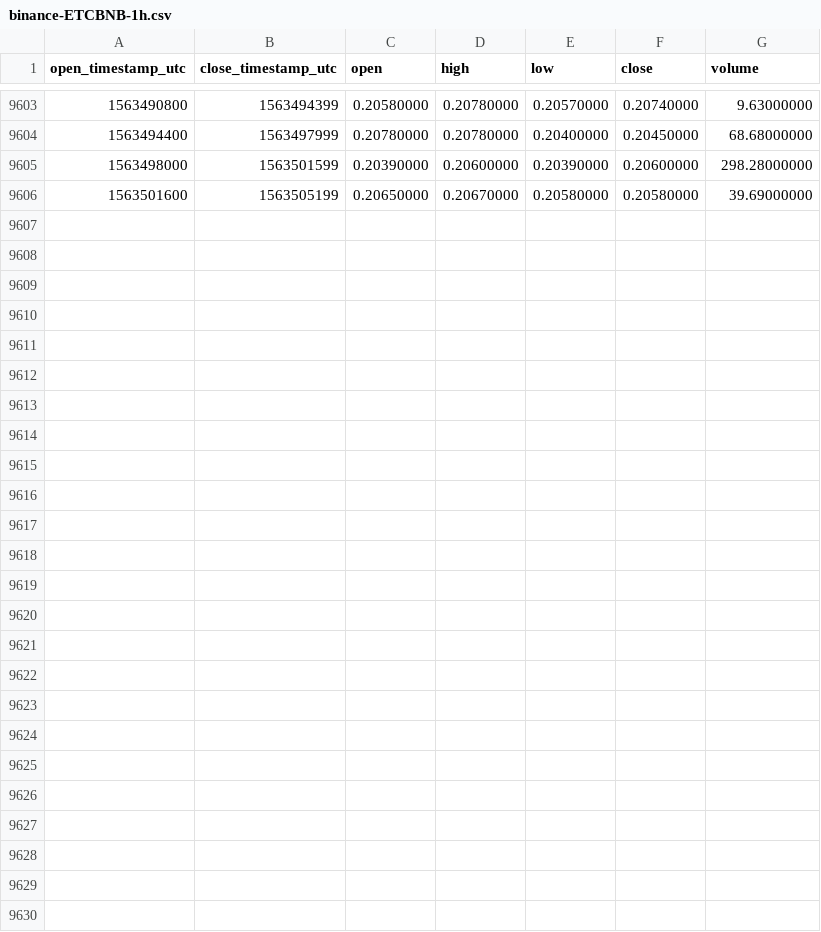
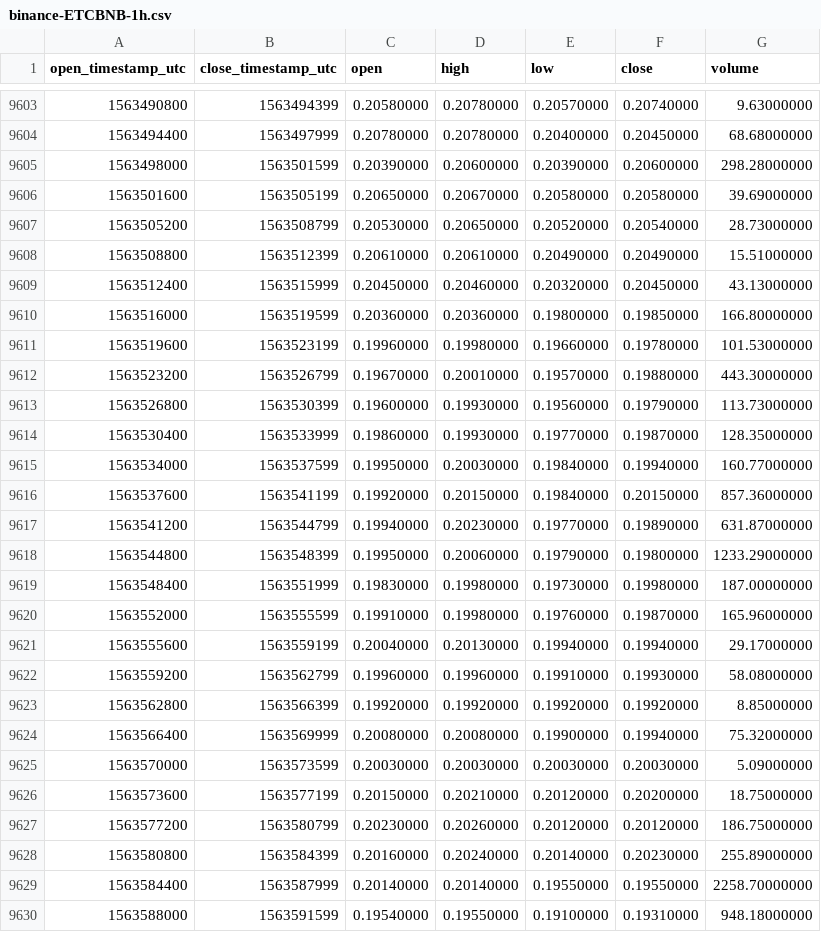
Before and after one commit to cryptobigbro/binance-ETCBNB, a CSV file: binance-ETCBNB-1h.csv, drawn as a sheet; only a part is shown, gaps mark what is left out; the diff names each change by its address in the sheet, - before the commit and + after, or states it on an @@ line.

Commit message:
Update OHLCV data.

```diff
--- a/binance-ETCBNB-1h.csv
+++ b/binance-ETCBNB-1h.csv
+row 9607: 1563505200 | 1563508799 | 0.20530000 | 0.20650000 | 0.20520000 | 0.20540000 | 28.73000000
+row 9608: 1563508800 | 1563512399 | 0.20610000 | 0.20610000 | 0.20490000 | 0.20490000 | 15.51000000
+row 9609: 1563512400 | 1563515999 | 0.20450000 | 0.20460000 | 0.20320000 | 0.20450000 | 43.13000000
+row 9610: 1563516000 | 1563519599 | 0.20360000 | 0.20360000 | 0.19800000 | 0.19850000 | 166.80000000
+row 9611: 1563519600 | 1563523199 | 0.19960000 | 0.19980000 | 0.19660000 | 0.19780000 | 101.53000000
+row 9612: 1563523200 | 1563526799 | 0.19670000 | 0.20010000 | 0.19570000 | 0.19880000 | 443.30000000
+row 9613: 1563526800 | 1563530399 | 0.19600000 | 0.19930000 | 0.19560000 | 0.19790000 | 113.73000000
+row 9614: 1563530400 | 1563533999 | 0.19860000 | 0.19930000 | 0.19770000 | 0.19870000 | 128.35000000
+row 9615: 1563534000 | 1563537599 | 0.19950000 | 0.20030000 | 0.19840000 | 0.19940000 | 160.77000000
+row 9616: 1563537600 | 1563541199 | 0.19920000 | 0.20150000 | 0.19840000 | 0.20150000 | 857.36000000
+row 9617: 1563541200 | 1563544799 | 0.19940000 | 0.20230000 | 0.19770000 | 0.19890000 | 631.87000000
+row 9618: 1563544800 | 1563548399 | 0.19950000 | 0.20060000 | 0.19790000 | 0.19800000 | 1233.29000000
+row 9619: 1563548400 | 1563551999 | 0.19830000 | 0.19980000 | 0.19730000 | 0.19980000 | 187.00000000
+row 9620: 1563552000 | 1563555599 | 0.19910000 | 0.19980000 | 0.19760000 | 0.19870000 | 165.96000000
+row 9621: 1563555600 | 1563559199 | 0.20040000 | 0.20130000 | 0.19940000 | 0.19940000 | 29.17000000
+row 9622: 1563559200 | 1563562799 | 0.19960000 | 0.19960000 | 0.19910000 | 0.19930000 | 58.08000000
+row 9623: 1563562800 | 1563566399 | 0.19920000 | 0.19920000 | 0.19920000 | 0.19920000 | 8.85000000
+row 9624: 1563566400 | 1563569999 | 0.20080000 | 0.20080000 | 0.19900000 | 0.19940000 | 75.32000000
+row 9625: 1563570000 | 1563573599 | 0.20030000 | 0.20030000 | 0.20030000 | 0.20030000 | 5.09000000
+row 9626: 1563573600 | 1563577199 | 0.20150000 | 0.20210000 | 0.20120000 | 0.20200000 | 18.75000000
+row 9627: 1563577200 | 1563580799 | 0.20230000 | 0.20260000 | 0.20120000 | 0.20120000 | 186.75000000
+row 9628: 1563580800 | 1563584399 | 0.20160000 | 0.20240000 | 0.20140000 | 0.20230000 | 255.89000000
+row 9629: 1563584400 | 1563587999 | 0.20140000 | 0.20140000 | 0.19550000 | 0.19550000 | 2258.70000000
+row 9630: 1563588000 | 1563591599 | 0.19540000 | 0.19550000 | 0.19100000 | 0.19310000 | 948.18000000
```
Also changed, not shown: binance-ETCBNB-1d.csv.
